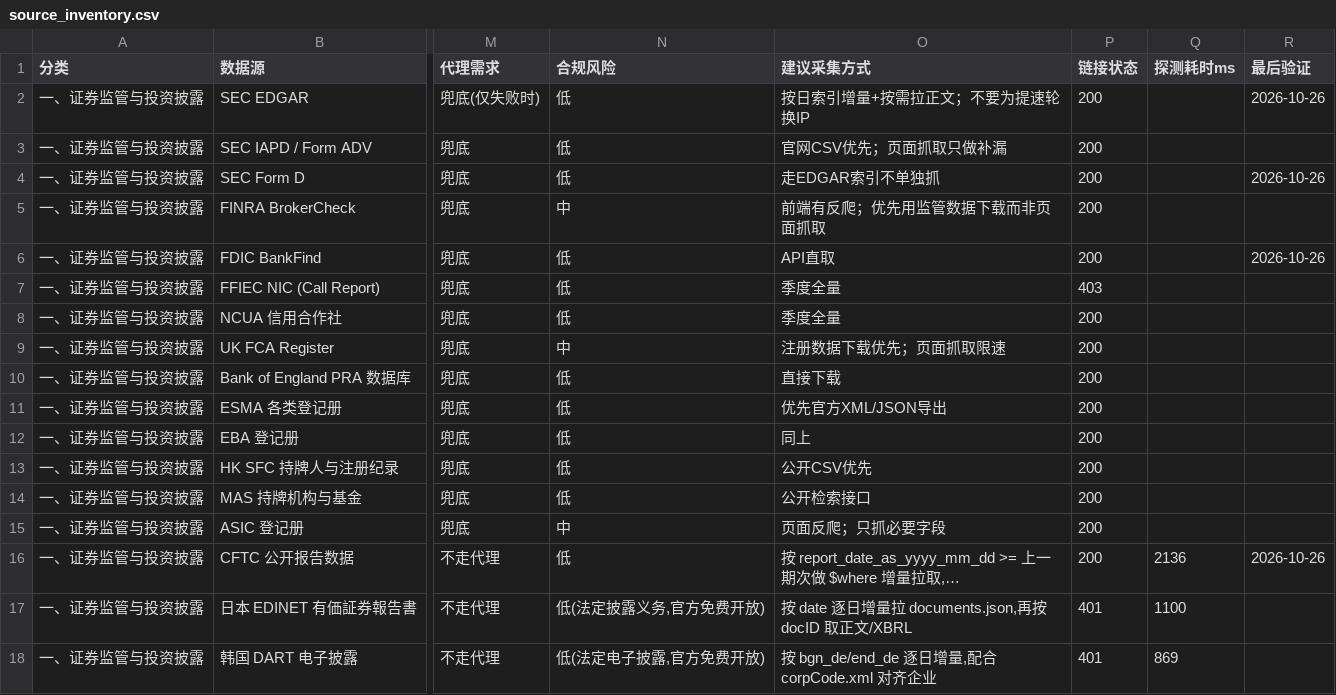
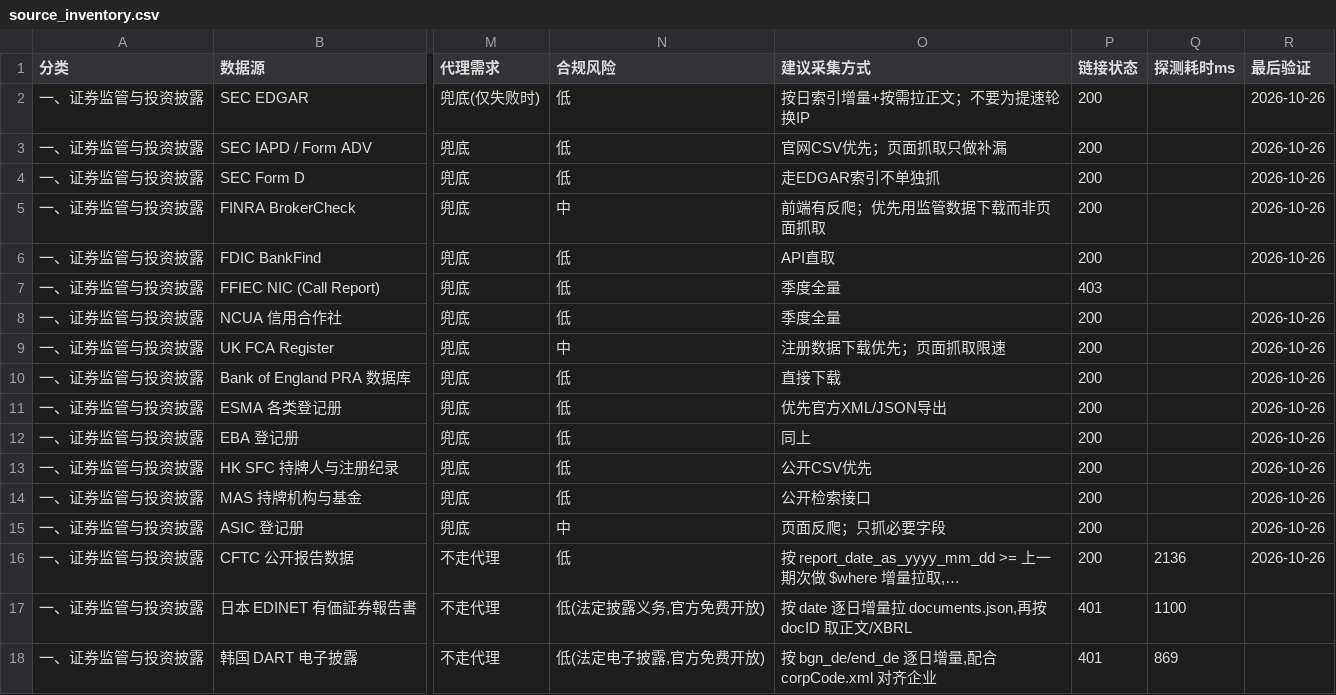
Before and after one commit to hamr-hub/a-source-gateway, a CSV file: data/source_inventory.csv, drawn as a sheet; only a part is shown, gaps mark what is left out; long unchanged cells end in …; the diff covers the shown part only; the diff names each change by its address in the sheet, - before the commit and + after, or states it on an @@ line.

```diff
--- a/data/source_inventory.csv
+++ b/data/source_inventory.csv
-R3 (最后验证): (empty)
+R3 (最后验证): 2026-10-26
-R5 (最后验证): (empty)
+R5 (最后验证): 2026-10-26
-R8:R15 (最后验证): (empty)
+R8:R15 (最后验证): 2026-10-26
```
Also changed, not shown: 36 edited cells elsewhere in this file, data/source_inventory_cn.csv, 20 other files.
